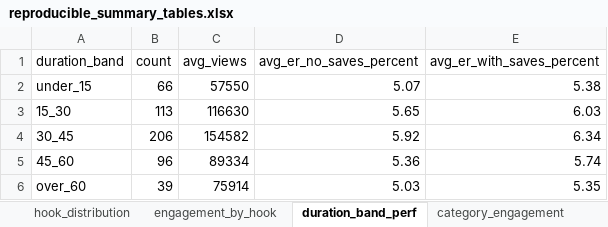
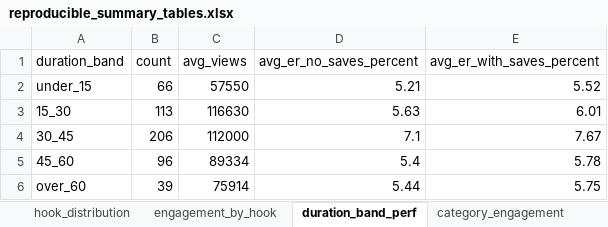
Before and after one commit to richarddanquah/Tiktok-Data-Analysis-For-AI-Project-TUC, an Excel workbook: finalreport/summary_tables/reproducible_summary_tables.xlsx, sheet duration_band_perf, drawn as a sheet; values as stored, in another font and other column widths than the file's, no borders; the diff names each change by its address in the sheet, - before the commit and + after, or states it on an @@ line.

```diff
--- a/finalreport/summary_tables/reproducible_summary_tables.xlsx (sheet duration_band_perf)
+++ b/finalreport/summary_tables/reproducible_summary_tables.xlsx (sheet duration_band_perf)
-D2 (avg_er_no_saves_percent): 5.07
+D2 (avg_er_no_saves_percent): 5.21
-E2 (avg_er_with_saves_percent): 5.38
+E2 (avg_er_with_saves_percent): 5.52
-D3 (avg_er_no_saves_percent): 5.65
+D3 (avg_er_no_saves_percent): 5.63
-E3 (avg_er_with_saves_percent): 6.03
+E3 (avg_er_with_saves_percent): 6.01
-C4 (avg_views): 154582
+C4 (avg_views): 112000
-D4 (avg_er_no_saves_percent): 5.92
+D4 (avg_er_no_saves_percent): 7.1
-E4 (avg_er_with_saves_percent): 6.34
+E4 (avg_er_with_saves_percent): 7.67
-D5 (avg_er_no_saves_percent): 5.36
+D5 (avg_er_no_saves_percent): 5.4
-E5 (avg_er_with_saves_percent): 5.74
+E5 (avg_er_with_saves_percent): 5.78
-D6 (avg_er_no_saves_percent): 5.03
+D6 (avg_er_no_saves_percent): 5.44
-E6 (avg_er_with_saves_percent): 5.35
+E6 (avg_er_with_saves_percent): 5.75
```
Also changed, not shown: sheet hook_distribution, sheet engagement_by_hook, sheet category_engagement, sheet trending_sound_lift, data/tiktok_travel_visa_dataset.xlsx, 14 other files.
